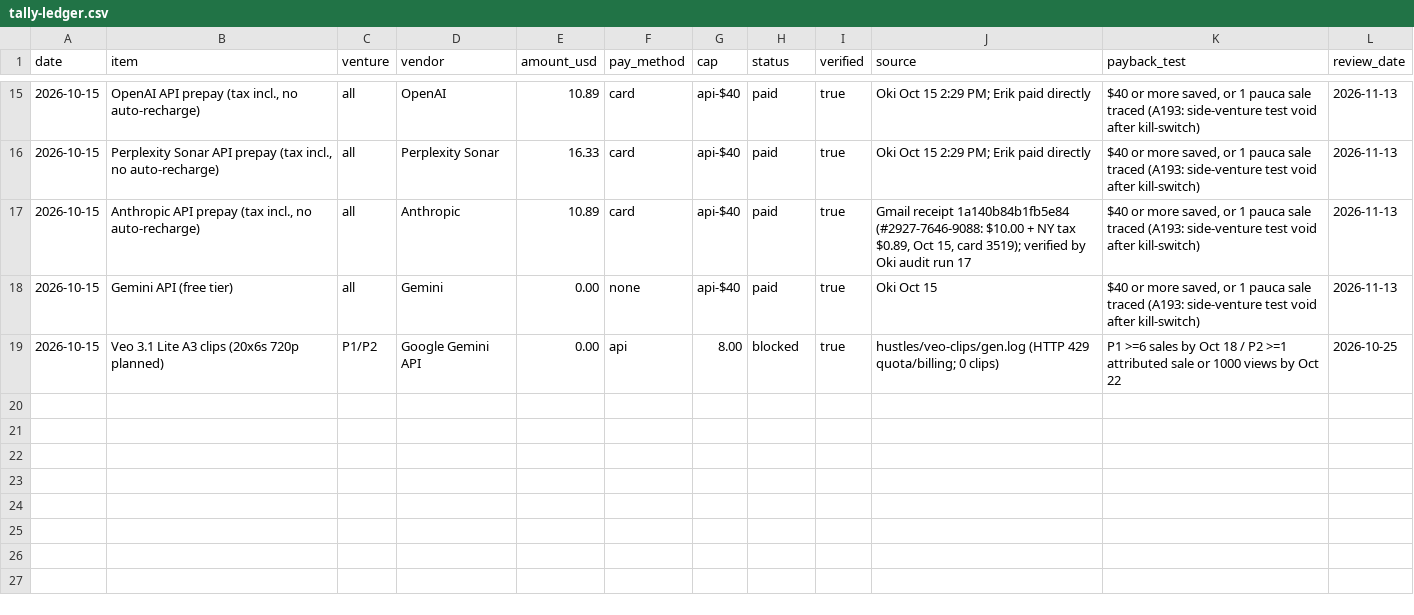
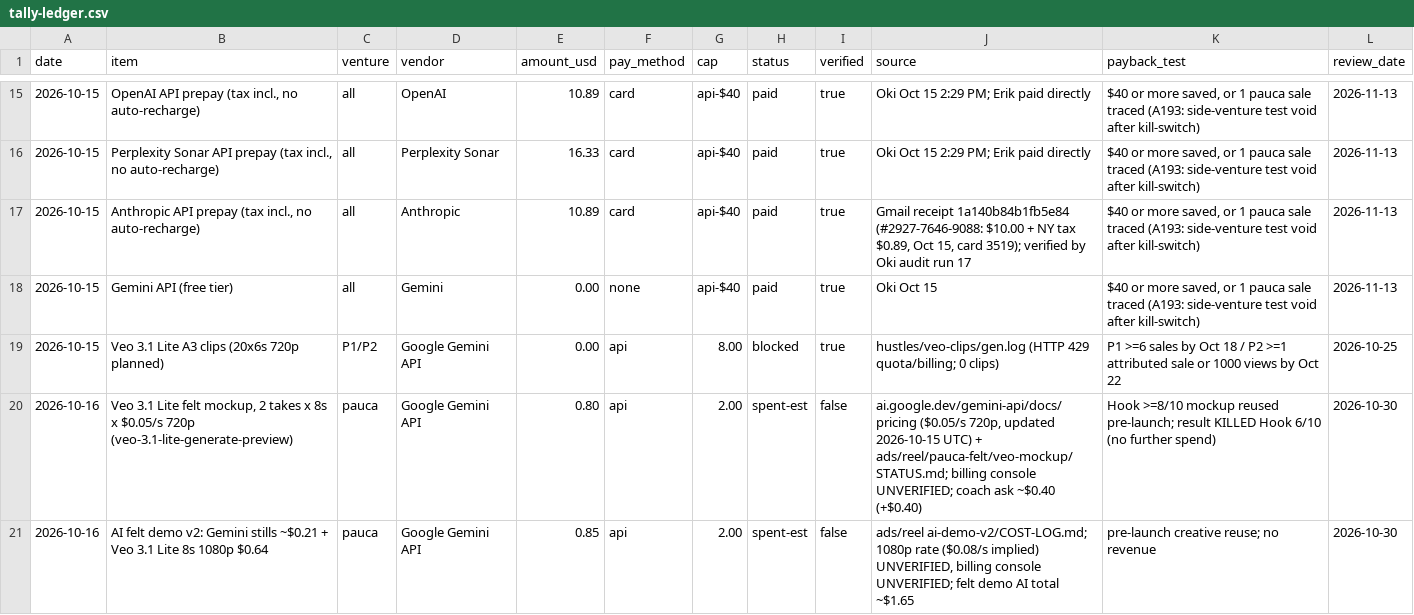
Before and after one commit to erikhuovi13/pauca-dashboard, a CSV file: v2/sources/tally-ledger.csv, drawn as a sheet; only a part is shown, gaps mark what is left out; the diff names each change by its address in the sheet, - before the commit and + after, or states it on an @@ line.

```diff
--- a/v2/sources/tally-ledger.csv
+++ b/v2/sources/tally-ledger.csv
+row 20: 2026-10-16 | Veo 3.1 Lite felt mockup, 2 takes x 8s x $0.05/s 720p (veo-3.1-lite-generate-preview) | pauca | Google Gemini API | 0.80 | api | 2.00 | spent-est | false | ai.google.dev/gemini-api/docs/pricing ($0.05/s 720p, updated 2026-10-15 UTC) + ads/reel/pauca-felt/veo-mockup/STATUS.md; billing console UNVERIFIED; coach ask ~$0.40 (+$0.40) | Hook >=8/10 mockup reused pre-launch; result KILLED Hook 6/10 (no further spend) | 2026-10-30
+row 21: 2026-10-16 | AI felt demo v2: Gemini stills ~$0.21 + Veo 3.1 Lite 8s 1080p $0.64 | pauca | Google Gemini API | 0.85 | api | 2.00 | spent-est | false | ads/reel ai-demo-v2/COST-LOG.md; 1080p rate ($0.08/s implied) UNVERIFIED, billing console UNVERIFIED; felt demo AI total ~$1.65 | pre-launch creative reuse; no revenue | 2026-10-30
```
Also changed, not shown: v2/sources/hustle-spend-ledger.csv, v2/sources/reply-counts.csv, 7 other files.
